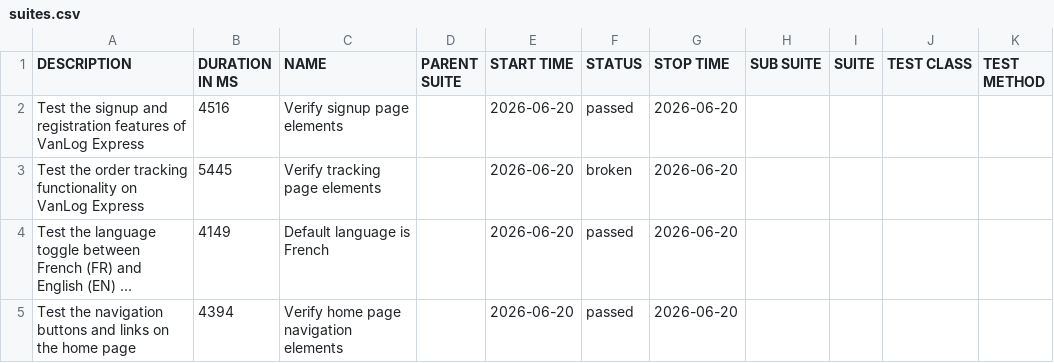
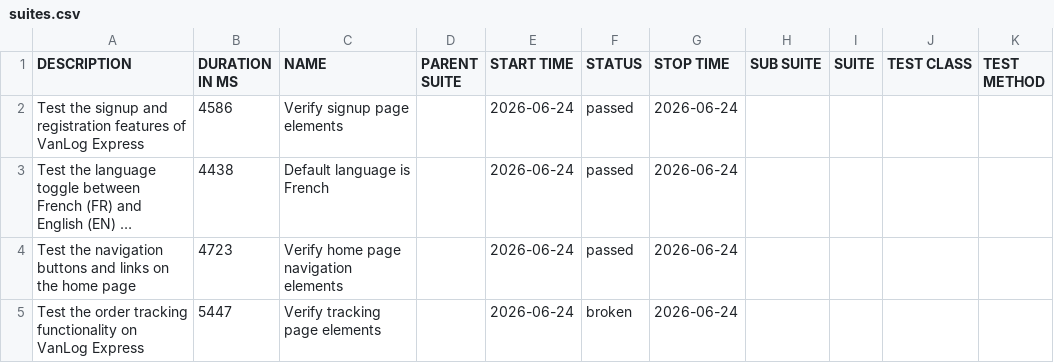
Before and after one commit to Raef211/Automation-vanlog-express, a CSV file: nightly/data/suites.csv, drawn as a sheet; long unchanged cells end in …; removed rows and columns are numbered as before the commit, all else as after; the diff names each change by its address in the sheet, - before the commit and + after, or states it on an @@ line.

```diff
--- a/nightly/data/suites.csv
+++ b/nightly/data/suites.csv
-B2 (DURATION IN MS): 4516
+B2 (DURATION IN MS): 4586
-E2 (START TIME): 2026-06-20
+E2 (START TIME): 2026-06-24
-G2 (STOP TIME): 2026-06-20
+G2 (STOP TIME): 2026-06-24
-row 3: Test the order tracking functionality on VanLog Express | 5445 | Verify tracking page elements |  | 2026-06-20 | broken | 2026-06-20
-B3 (DURATION IN MS): 4149
+B3 (DURATION IN MS): 4438
-E3:E4 (START TIME): 2026-06-20
+E3:E4 (START TIME): 2026-06-24
-G3:G4 (STOP TIME): 2026-06-20
+G3:G4 (STOP TIME): 2026-06-24
-B4 (DURATION IN MS): 4394
+B4 (DURATION IN MS): 4723
+row 5: Test the order tracking functionality on VanLog Express | 5447 | Verify tracking page elements |  | 2026-06-24 | broken | 2026-06-24
```
Also changed, not shown: nightly/data/behaviors.csv, 20 other files.
